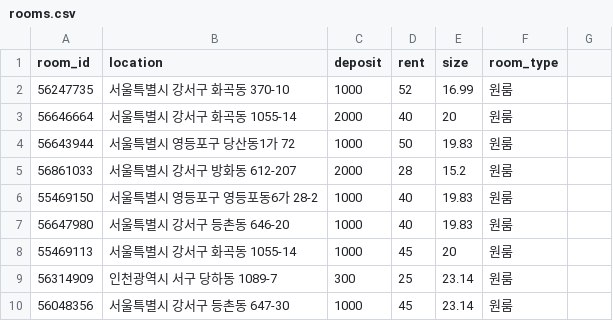
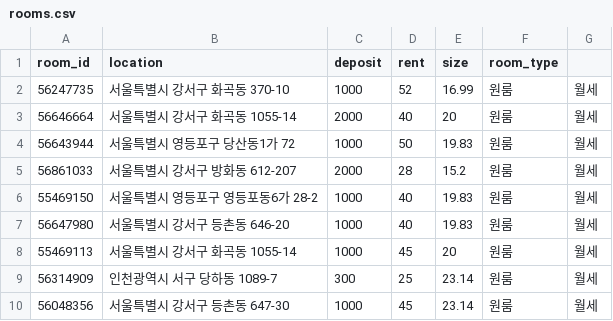
Before and after one commit to rlathwjd/WhereHouse, a CSV file: src/data/rooms.csv, drawn as a sheet.

```diff
--- a/src/data/rooms.csv
+++ b/src/data/rooms.csv
@@ -1,10 +1,10 @@
 room_id,location,deposit,rent,size,room_type
-56247735,서울특별시 강서구 화곡동 370-10,1000,52,16.99,원룸
-56646664,서울특별시 강서구 화곡동 1055-14,2000,40,20,원룸
-56643944,서울특별시 영등포구 당산동1가 72,1000,50,19.83,원룸
-56861033,서울특별시 강서구 방화동 612-207, 2000,28,15.2,원룸
-55469150,서울특별시 영등포구 영등포동6가 28-2,1000,40,19.83,원룸
-56647980,서울특별시 강서구 등촌동 646-20,1000,40,19.83,원룸
-55469113,서울특별시 강서구 화곡동 1055-14,1000,45,20,원룸
-56314909,인천광역시 서구 당하동 1089-7,300,25,23.14,원룸
-56048356,서울특별시 강서구 등촌동 647-30,1000,45,23.14,원룸
+56247735,서울특별시 강서구 화곡동 370-10,1000,52,16.99,원룸,월세
+56646664,서울특별시 강서구 화곡동 1055-14,2000,40,20,원룸,월세
+56643944,서울특별시 영등포구 당산동1가 72,1000,50,19.83,원룸,월세
+56861033,서울특별시 강서구 방화동 612-207, 2000,28,15.2,원룸,월세
+55469150,서울특별시 영등포구 영등포동6가 28-2,1000,40,19.83,원룸,월세
+56647980,서울특별시 강서구 등촌동 646-20,1000,40,19.83,원룸,월세
+55469113,서울특별시 강서구 화곡동 1055-14,1000,45,20,원룸,월세
+56314909,인천광역시 서구 당하동 1089-7,300,25,23.14,원룸,월세
+56048356,서울특별시 강서구 등촌동 647-30,1000,45,23.14,원룸,월세
```
Also changed, not shown: 12 other files.
